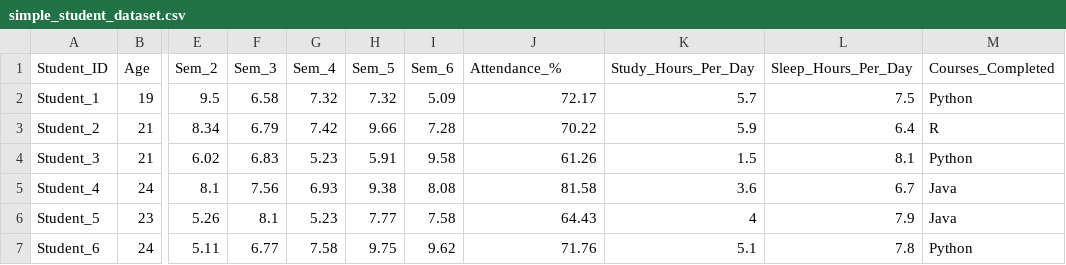
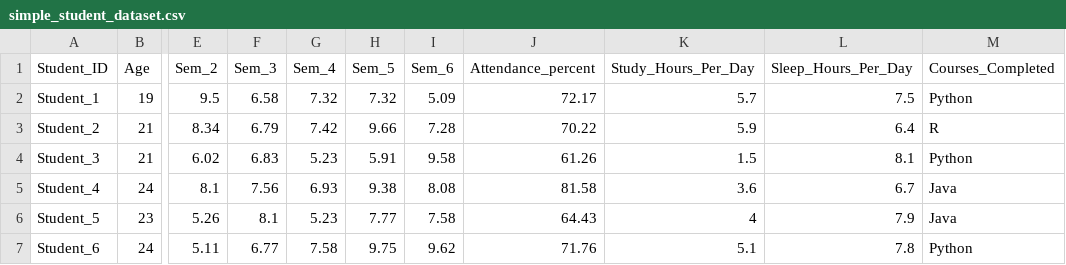
Before and after one commit to srinidhi2608/mtech_group_student_perf, a CSV file: simple_student_dataset.csv, drawn as a sheet; only a part is shown, gaps mark what is left out; the diff names each change by its address in the sheet, - before the commit and + after, or states it on an @@ line.

```diff
--- a/simple_student_dataset.csv
+++ b/simple_student_dataset.csv
-J1: Attendance_%
+J1: Attendance_percent
```
Also changed, not shown: 9 other files.
